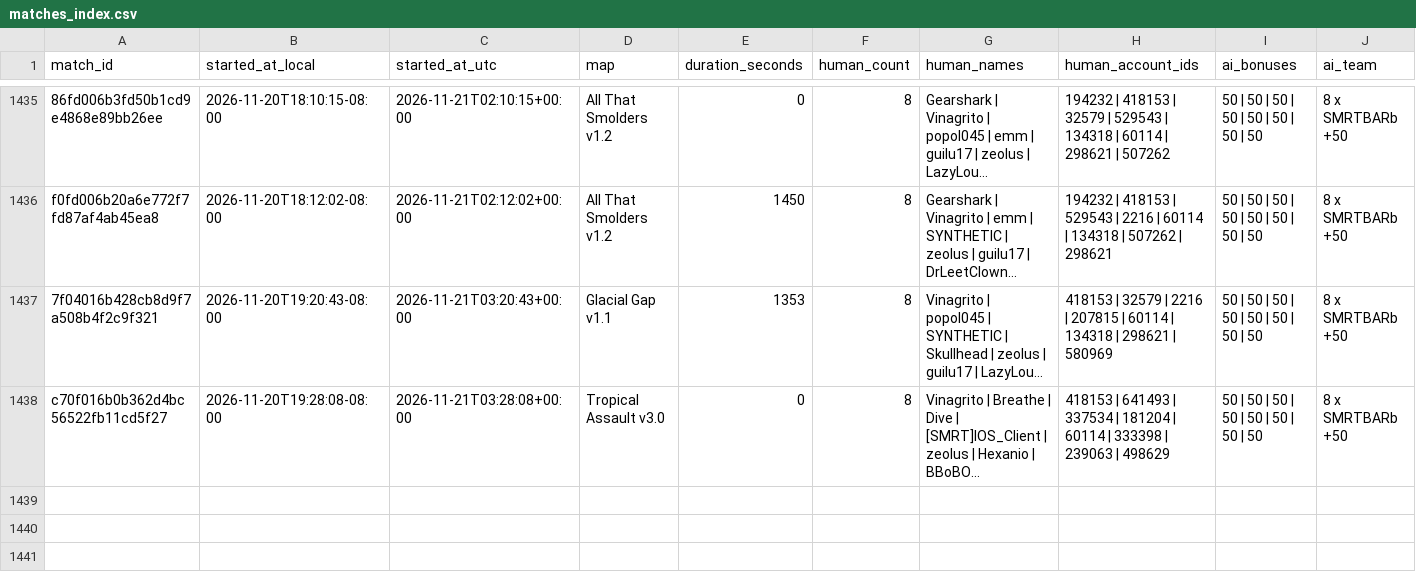
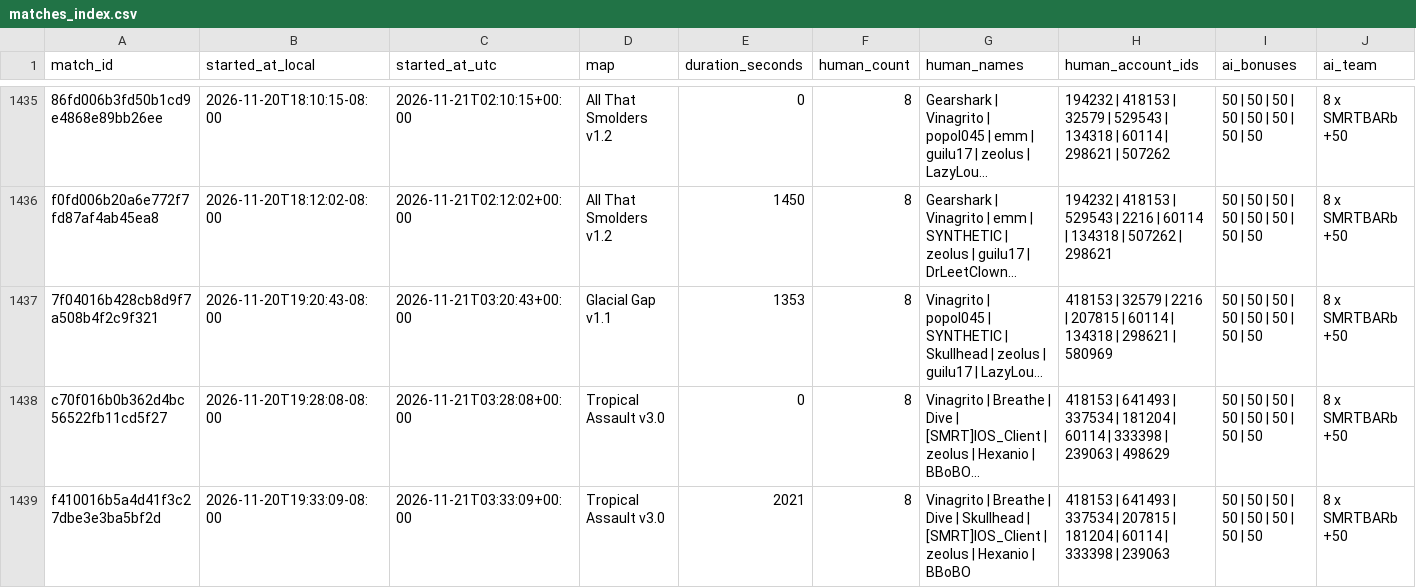
Before and after one commit to Barscrewl/BarbOS, a CSV file: data/matches_index.csv, drawn as a sheet; only a part is shown, gaps mark what is left out; long unchanged cells end in …; rows hold the shown columns only; the diff names each change by its address in the sheet, - before the commit and + after, or states it on an @@ line.

```diff
--- a/data/matches_index.csv
+++ b/data/matches_index.csv
+row 1439: f410016b5a4d41f3c27dbe3e3ba5bf2d | 2026-11-20T19:33:09-08:00 | 2026-11-21T03:33:09+00:00 | Tropical Assault v3.0 | 2021 | 8 | Vinagrito | Breathe | Dive | Skullhead | [SMRT]IOS_Client | zeolus | Hexanio | BBoBO | 418153 | 641493 | 337534 | 207815 | 181204 | 60114 | 333398 | 239063 | 50 | 50 | 50 | 50 | 50 | 50 | 50 | 50 | 8 x SMRTBARb +50
```
Also changed, not shown: public/fixed_seed/matches.csv, public/fixed_seed/ratings.csv, 15 other files.
